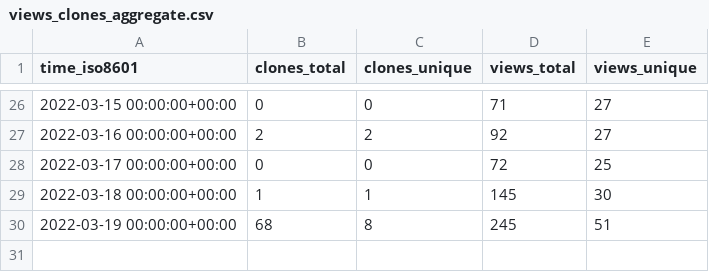
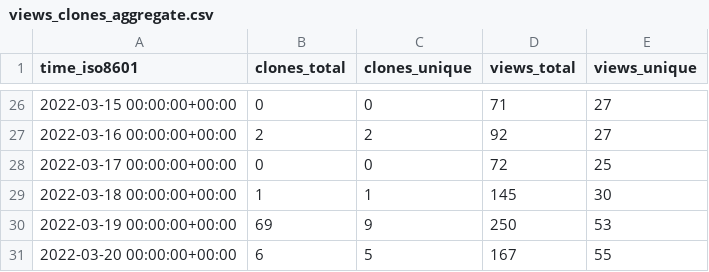
Before and after one commit to Declipsonator/Tweaks-Stats, a CSV file: Declipsonator/Meteor-Tweaks/ghrs-data/views_clones_aggregate.csv, drawn as a sheet; only a part is shown, gaps mark what is left out.

```diff
--- a/Declipsonator/Meteor-Tweaks/ghrs-data/views_clones_aggregate.csv
+++ b/Declipsonator/Meteor-Tweaks/ghrs-data/views_clones_aggregate.csv
@@ -29,2 +29,3 @@ time_iso8601,clones_total,clones_unique,views_total,views_unique
 2022-03-18 00:00:00+00:00,1,1,145,30
-2022-03-19 00:00:00+00:00,68,8,245,51
+2022-03-19 00:00:00+00:00,69,9,250,53
+2022-03-20 00:00:00+00:00,6,5,167,55
```
Also changed, not shown: 1 other file.
